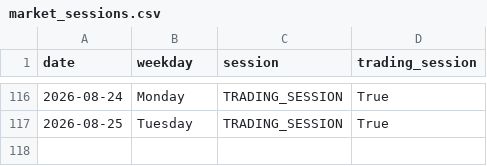
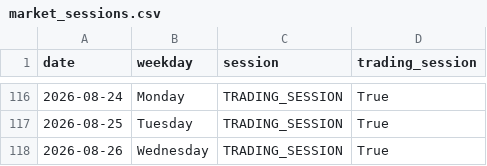
Before and after one commit to ThryB64/CornStudy, a CSV file: data/official_forward/market_sessions.csv, drawn as a sheet; only a part is shown, gaps mark what is left out.

Commit message:
chore(forward): official collect 2026-08-26

```diff
--- a/data/official_forward/market_sessions.csv
+++ b/data/official_forward/market_sessions.csv
@@ -117 +117,2 @@ date,weekday,session,trading_session
 2026-08-25,Tuesday,TRADING_SESSION,True
+2026-08-26,Wednesday,TRADING_SESSION,True
```
Also changed, not shown: 31 other files.
